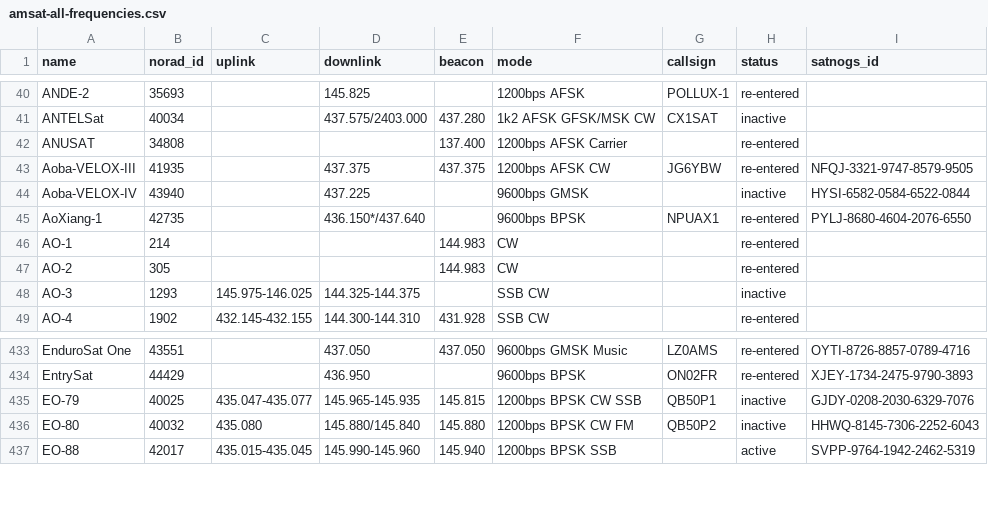
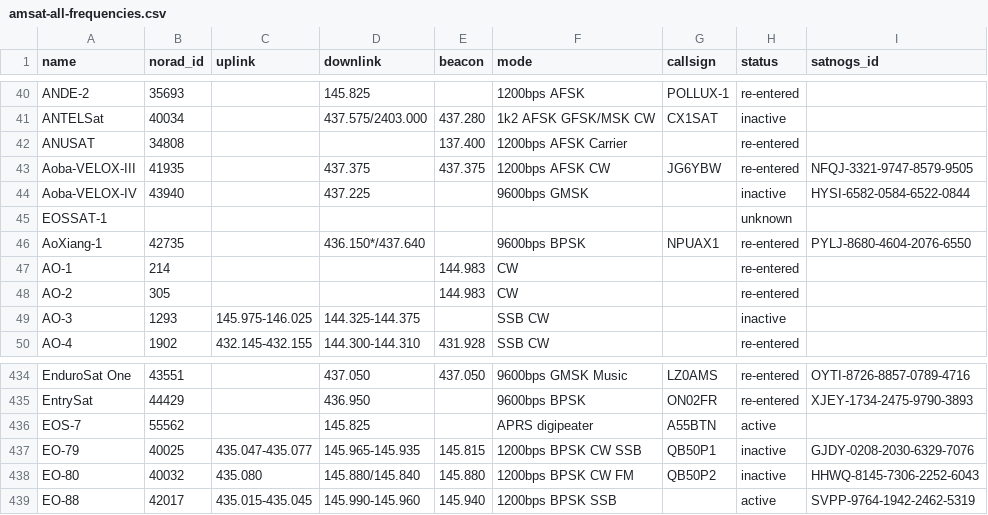
Before and after one commit to maruko8k/amateur-satellite-database, a CSV file: data/amsat-all-frequencies.csv, drawn as a sheet; only a part is shown, gaps mark what is left out.

```diff
--- a/data/amsat-all-frequencies.csv
+++ b/data/amsat-all-frequencies.csv
@@ -44,2 +44,3 @@ Aoba-VELOX-III,41935,,437.375,437.375,1200bps AFSK CW,JG6YBW,re-entered,NFQJ-332
 Aoba-VELOX-IV,43940,,437.225,,9600bps GMSK,,inactive,HYSI-6582-0584-6522-0844
+EOSSAT-1,,,,,,,unknown,
 AoXiang-1,42735,,436.150*/437.640,,9600bps BPSK,NPUAX1,re-entered,PYLJ-8680-4604-2076-6550
@@ -434,2 +435,3 @@ EnduroSat One,43551,,437.050,437.050,9600bps GMSK Music,LZ0AMS,re-entered,OYTI-8
 EntrySat,44429,,436.950,,9600bps BPSK,ON02FR,re-entered,XJEY-1734-2475-9790-3893
+EOS-7,55562,,145.825,,APRS digipeater,A55BTN,active,
 EO-79,40025,435.047-435.077,145.965-145.935,145.815,1200bps BPSK CW SSB,QB50P1,inactive,GJDY-0208-2030-6329-7076
```
Also changed, not shown: data/amsat-active-frequencies.csv, data/satnogs.csv, 3 other files.
